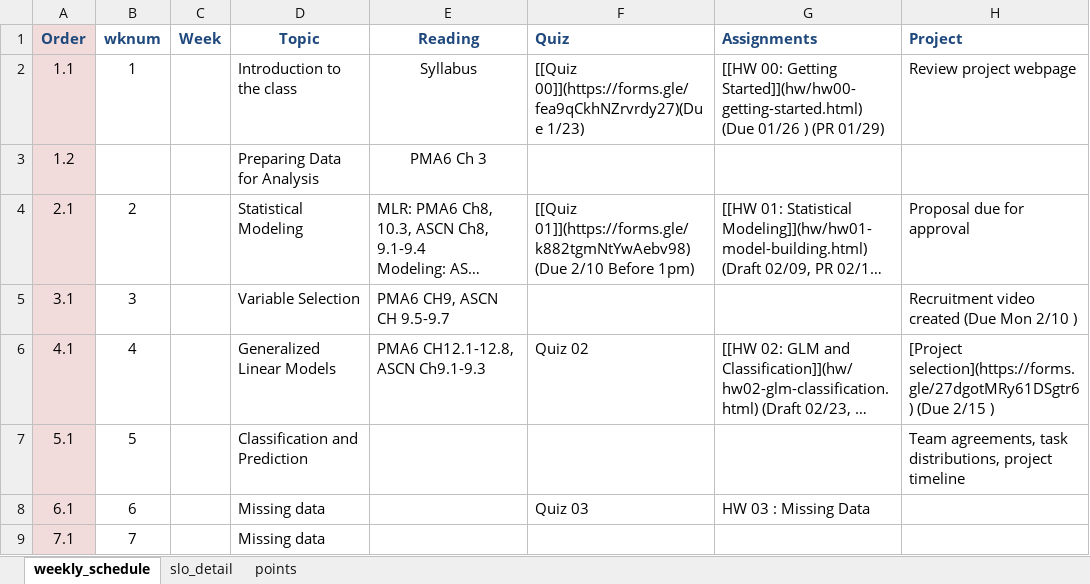
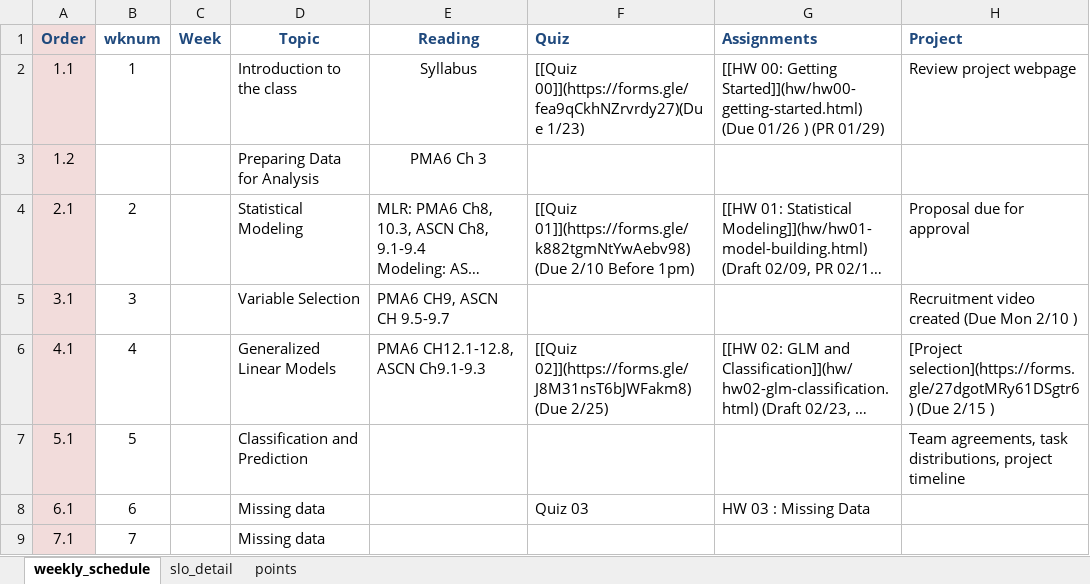
Before and after one commit to norcalbiostat/MATH456, an Excel workbook: schedule_456.xlsx, sheet weekly_schedule, drawn as a sheet; only a part is shown; long unchanged cells end in …; values as stored, in another font and other column widths than the file's, no borders; the diff names each change by its address in the sheet, - before the commit and + after, or states it on an @@ line.

```diff
--- a/schedule_456.xlsx (sheet weekly_schedule)
+++ b/schedule_456.xlsx (sheet weekly_schedule)
-F6 (Quiz): Quiz 02
+F6 (Quiz): [[Quiz 02]](https://forms.gle/J8M31nsT6bJWFakm8) (Due 2/25)
```
Also changed, not shown: sheet slo_detail, 1 other file.
